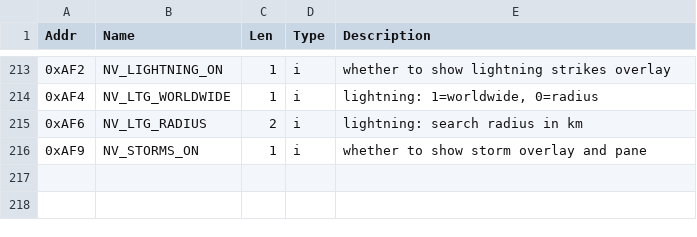
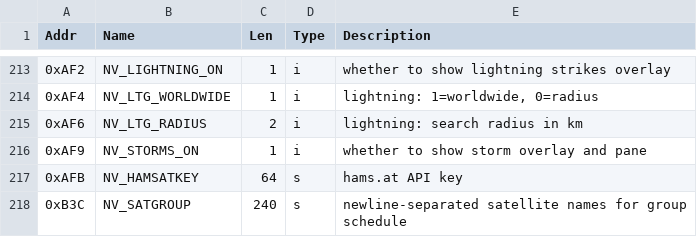
Before and after one commit to komacke/hamclock, a CSV file: doc/eeprom/hceeprom.csv, drawn as a sheet; only a part is shown, gaps mark what is left out.

Commit message:
Update eeprom

```diff
--- a/doc/eeprom/hceeprom.csv
+++ b/doc/eeprom/hceeprom.csv
@@ -216 +216,3 @@ Addr,Name,Len,Type,Description
 0xAF9,NV_STORMS_ON,1,i,whether to show storm overlay and pane
+0xAFB,NV_HAMSATKEY,64,s,hams.at API key
+0xB3C,NV_SATGROUP,240,s,newline-separated satellite names for group schedule
```
